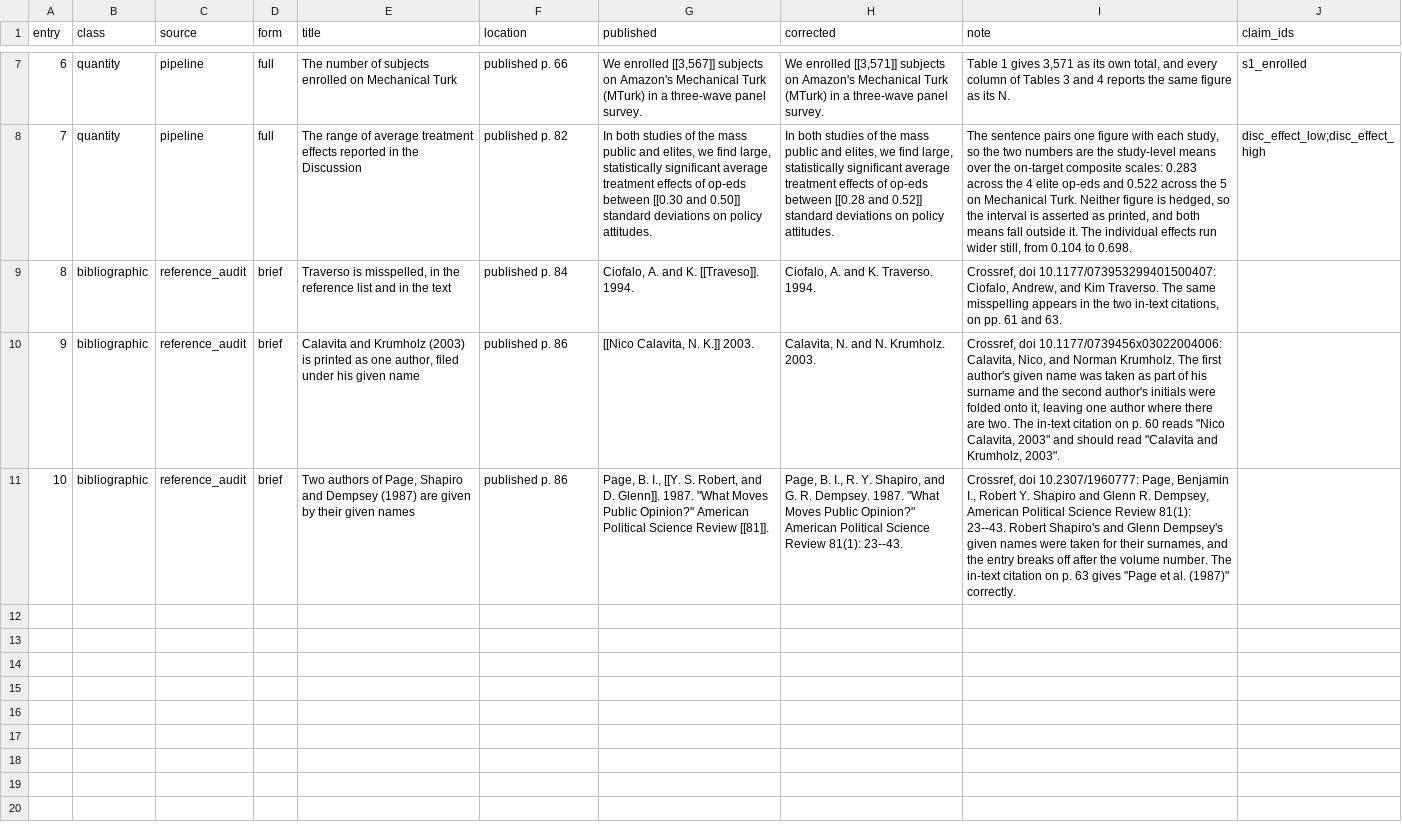
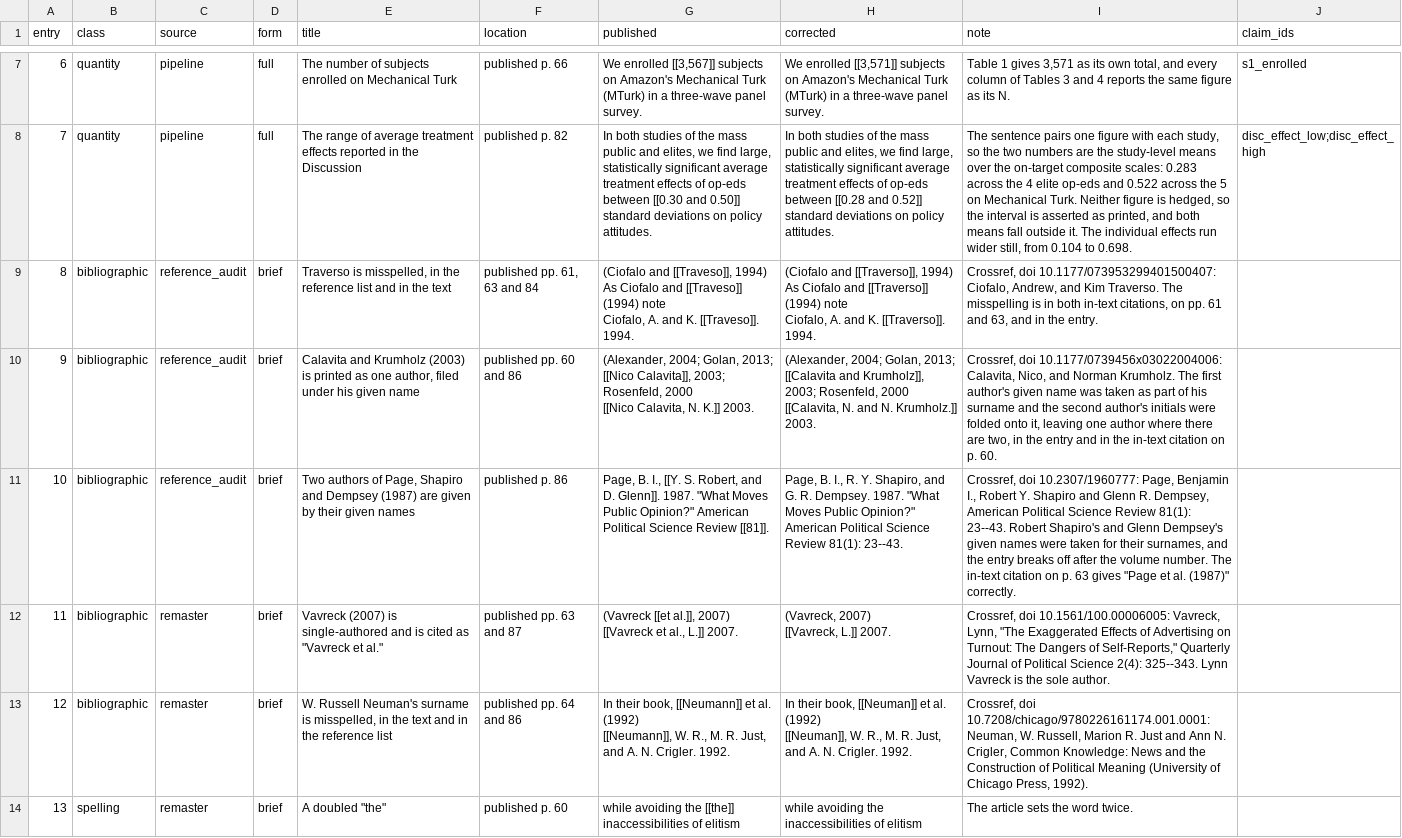
Before and after one commit to active-maintenance-aec/coppock_ekins_kirby_2018, a CSV file: errata_entries.csv, drawn as a sheet; only a part is shown, gaps mark what is left out; ↵ is a line break in a cell; the diff covers the shown part only; the diff names each change by its address in the sheet, - before the commit and + after, or states it on an @@ line.

```diff
--- a/errata_entries.csv
+++ b/errata_entries.csv
-F9 (location): published p. 84
+F9 (location): published pp. 61, 63 and 84
-G9 (published): Ciofalo, A.…
+G9 (published): (Ciofalo and [[Traveso]], 1994) ↵ As Ciofalo and [[Traveso]] (1994) note ↵ Ciofalo, A.…
-H9 (corrected): Ciofalo, A. and K. Traverso. 1994.
+H9 (corrected): (Ciofalo and [[Traverso]], 1994) ↵ As Ciofalo and [[Traverso]] (1994) note ↵ Ciofalo, A. and K. [[Traverso]]. 1994.
-I9 (note): …Traverso. The same misspelling appears in the two in-text citations, on pp. 61 and 63.
+I9 (note): …Traverso. The misspelling is in both in-text citations, on pp. 61 and 63, and in the entry.
-F10 (location): published p. 86
+F10 (location): published pp. 60 and 86
-G10 (published): [[Nico Calavita,…
+G10 (published): (Alexander, 2004; Golan, 2013; [[Nico Calavita]], 2003; Rosenfeld, 2000 ↵ [[Nico Calavita,…
-H10 (corrected): Calavita, N. and N. Krumholz. 2003.
+H10 (corrected): (Alexander, 2004; Golan, 2013; [[Calavita and Krumholz]], 2003; Rosenfeld, 2000 ↵ [[Calavita, N. and N. Krumholz.]] 2003.
-I10 (note): …there are two. The in-text citation on p. 60 reads "Nico Calavita, 2003" and should read "Calavita and Krumholz, 2003".
+I10 (note): …there are two, in the entry and in the in-text citation on p. 60.
+row 12: 11 | bibliographic | remaster | brief | Vavreck (2007) is single-authored and is cited as "Vavreck et al." | published pp. 63 and 87 | (Vavreck [[et al.]], 2007) ↵ [[Vavreck et al., L.]] 2007. | (Vavreck, 2007) ↵ [[Vavreck, L.]] 2007. | Crossref, doi 10.1561/100.00006005: Vavreck, Lynn, "The Exaggerated Effects of Advertising on Turnout: The Dangers of Self-Reports," Quarterly Journal of Political Science 2(4): 325--343. Lynn Vavreck is the sole author.
+row 13: 12 | bibliographic | remaster | brief | W. Russell Neuman's surname is misspelled, in the text and in the reference list | published pp. 64 and 86 | In their book, [[Neumann]] et al. (1992) ↵ [[Neumann]], W. R., M. R. Just, and A. N. Crigler. 1992. | In their book, [[Neuman]] et al. (1992) ↵ [[Neuman]], W. R., M. R. Just, and A. N. Crigler. 1992. | Crossref, doi 10.7208/chicago/9780226161174.001.0001: Neuman, W. Russell, Marion R. Just and Ann N. Crigler, Common Knowledge: News and the Construction of Political Meaning (University of Chicago Press, 1992).
+row 14: 13 | spelling | remaster | brief | A doubled "the" | published p. 60 | while avoiding the [[the]] inaccessibilities of elitism | while avoiding the inaccessibilities of elitism | The article sets the word twice.
```
Also changed, not shown: 5 added rows elsewhere in this file, 5 other files.
